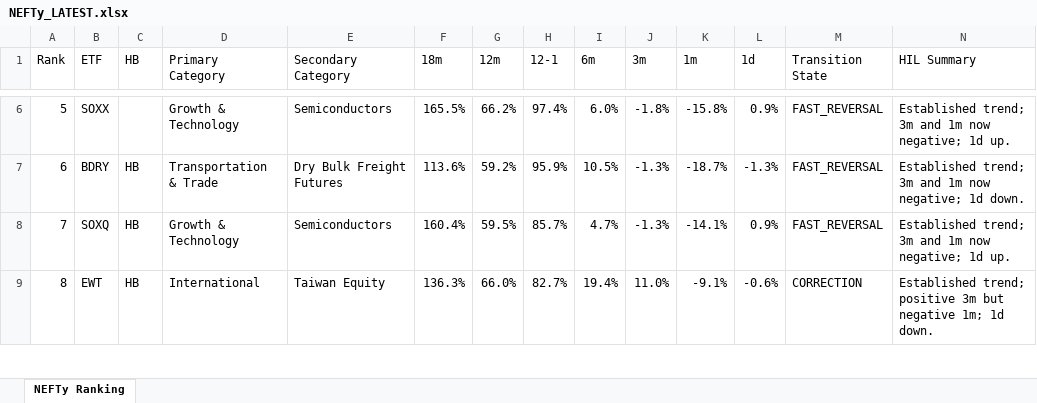
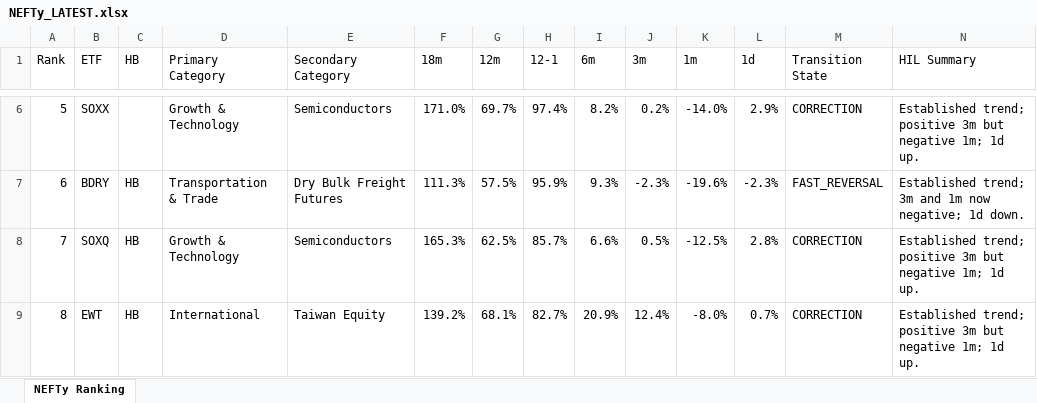
Before and after one commit to DarkMoonv1/NEFTy, an Excel workbook: NEFTy_LATEST.xlsx, sheet NEFTy Ranking, drawn as a sheet; only a part is shown, gaps mark what is left out; values as stored, in another font and other column widths than the file's, no cell formats; the diff covers the shown part only; the diff names each change by its address in the sheet, - before the commit and + after, or states it on an @@ line.

Commit message:
Update NEFTy_LATEST.xlsx

```diff
--- a/NEFTy_LATEST.xlsx (sheet NEFTy Ranking)
+++ b/NEFTy_LATEST.xlsx (sheet NEFTy Ranking)
-F6 (18m): 165.5%
+F6 (18m): 171.0%
-G6 (12m): 66.2%
+G6 (12m): 69.7%
-I6 (6m): 6.0%
+I6 (6m): 8.2%
-J6 (3m): -1.8%
+J6 (3m): 0.2%
-K6 (1m): -15.8%
+K6 (1m): -14.0%
-L6 (1d): 0.9%
+L6 (1d): 2.9%
-M6 (Transition State): FAST_REVERSAL
+M6 (Transition State): CORRECTION
-N6 (HIL Summary): Established trend; 3m and 1m now negative; 1d up.
+N6 (HIL Summary): Established trend; positive 3m but negative 1m; 1d up.
-F7 (18m): 113.6%
+F7 (18m): 111.3%
-G7 (12m): 59.2%
+G7 (12m): 57.5%
-I7 (6m): 10.5%
+I7 (6m): 9.3%
-J7 (3m): -1.3%
+J7 (3m): -2.3%
-K7 (1m): -18.7%
+K7 (1m): -19.6%
-L7 (1d): -1.3%
+L7 (1d): -2.3%
-F8 (18m): 160.4%
+F8 (18m): 165.3%
-G8 (12m): 59.5%
+G8 (12m): 62.5%
-I8 (6m): 4.7%
+I8 (6m): 6.6%
-J8 (3m): -1.3%
+J8 (3m): 0.5%
-K8 (1m): -14.1%
+K8 (1m): -12.5%
-L8 (1d): 0.9%
+L8 (1d): 2.8%
-M8 (Transition State): FAST_REVERSAL
+M8 (Transition State): CORRECTION
-N8 (HIL Summary): Established trend; 3m and 1m now negative; 1d up.
+N8 (HIL Summary): Established trend; positive 3m but negative 1m; 1d up.
-F9 (18m): 136.3%
+F9 (18m): 139.2%
-G9 (12m): 66.0%
+G9 (12m): 68.1%
-I9 (6m): 19.4%
+I9 (6m): 20.9%
-J9 (3m): 11.0%
+J9 (3m): 12.4%
-K9 (1m): -9.1%
+K9 (1m): -8.0%
-L9 (1d): -0.6%
+L9 (1d): 0.7%
-N9 (HIL Summary): …1m; 1d down.
+N9 (HIL Summary): …1m; 1d up.
```
Also changed, not shown: 606 edited cells elsewhere in this sheet, cell formats.
